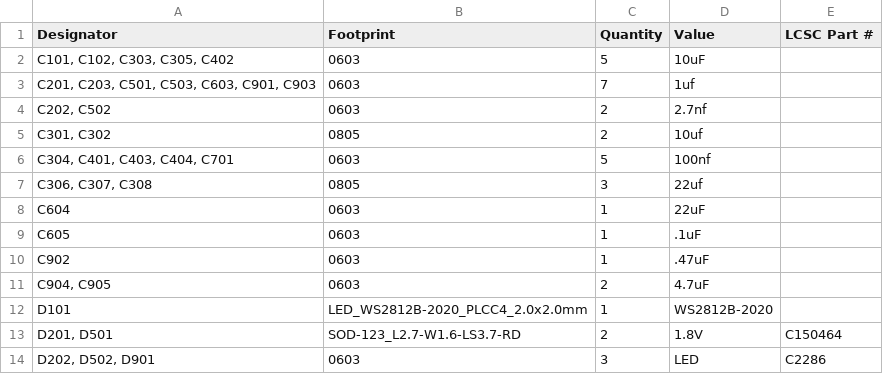
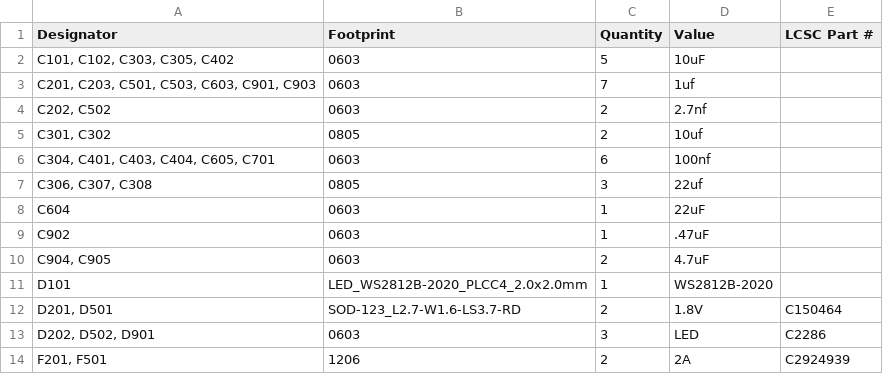
Before and after one commit to marmbrus/circuits, a CSV file: surprise/production/bom.csv, drawn as a sheet; only a part is shown; the shorter side is filled out with more unchanged rows.

```diff
--- a/surprise/production/bom.csv
+++ b/surprise/production/bom.csv
@@ -5,6 +5,5 @@
 "C301, C302",0805,2,10uf,
-"C304, C401, C403, C404, C701",0603,5,100nf,
+"C304, C401, C403, C404, C605, C701",0603,6,100nf,
 "C306, C307, C308",0805,3,22uf,
 C604,0603,1,22uF,
-C605,0603,1,.1uF,
 C902,0603,1,.47uF,
```
Also changed, not shown: 4 other files.
